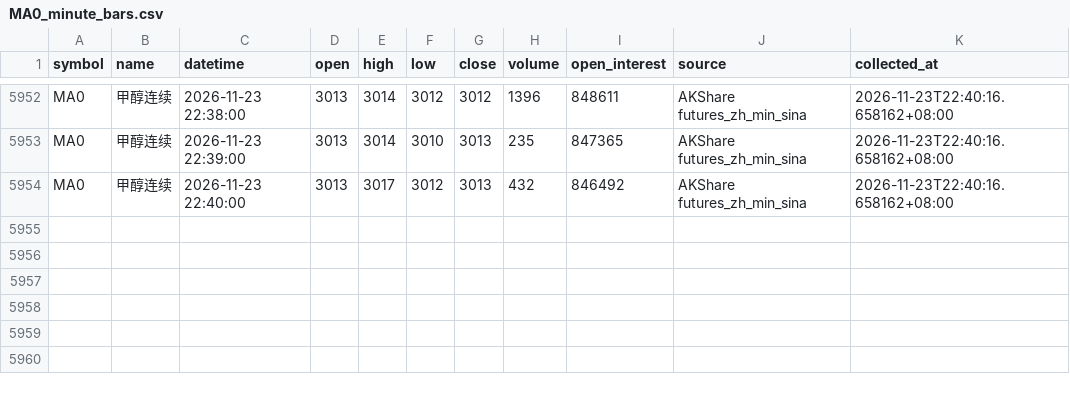
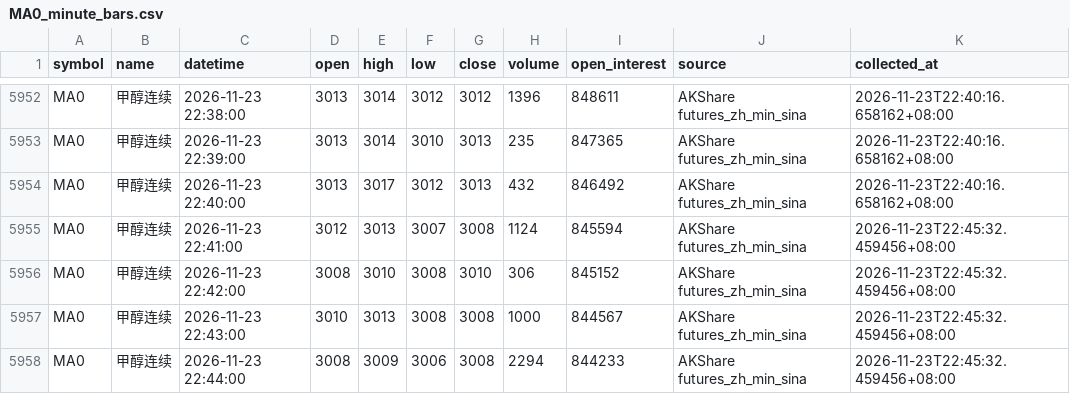
Before and after one commit to luckyjohnlucky/akshare-futures-data, a CSV file: output/MA0_minute_bars.csv, drawn as a sheet; only a part is shown, gaps mark what is left out.

```diff
--- a/output/MA0_minute_bars.csv
+++ b/output/MA0_minute_bars.csv
@@ -5954 +5954,5 @@ MA0,甲醇连续,2026-11-23 22:39:00,3013,3014,3010,3013,235,847365,AKShare futu
 MA0,甲醇连续,2026-11-23 22:40:00,3013,3017,3012,3013,432,846492,AKShare futures_zh_min_sina,2026-11-23T22:40:16.658162+08:00
+MA0,甲醇连续,2026-11-23 22:41:00,3012,3013,3007,3008,1124,845594,AKShare futures_zh_min_sina,2026-11-23T22:45:32.459456+08:00
+MA0,甲醇连续,2026-11-23 22:42:00,3008,3010,3008,3010,306,845152,AKShare futures_zh_min_sina,2026-11-23T22:45:32.459456+08:00
+MA0,甲醇连续,2026-11-23 22:43:00,3010,3013,3008,3008,1000,844567,AKShare futures_zh_min_sina,2026-11-23T22:45:32.459456+08:00
+MA0,甲醇连续,2026-11-23 22:44:00,3008,3009,3006,3008,2294,844233,AKShare futures_zh_min_sina,2026-11-23T22:45:32.459456+08:00
```
Also changed, not shown: output/HC0_minute_bars.csv, output/L0_minute_bars.csv, 6 other files.
